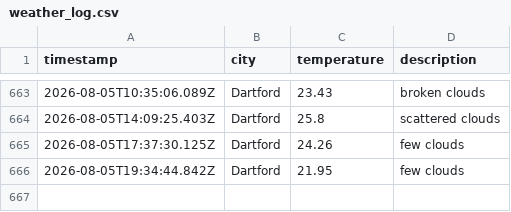
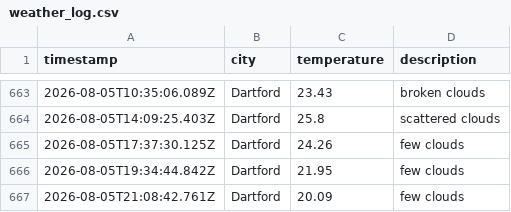
Before and after one commit to sk850/Weather-app-js, a CSV file: data/weather_log.csv, drawn as a sheet; only a part is shown, gaps mark what is left out; the diff names each change by its address in the sheet, - before the commit and + after, or states it on an @@ line.

```diff
--- a/data/weather_log.csv
+++ b/data/weather_log.csv
+row 667: 2026-08-05T21:08:42.761Z | Dartford | 20.09 | few clouds
```
Also changed, not shown: 1 other file.
